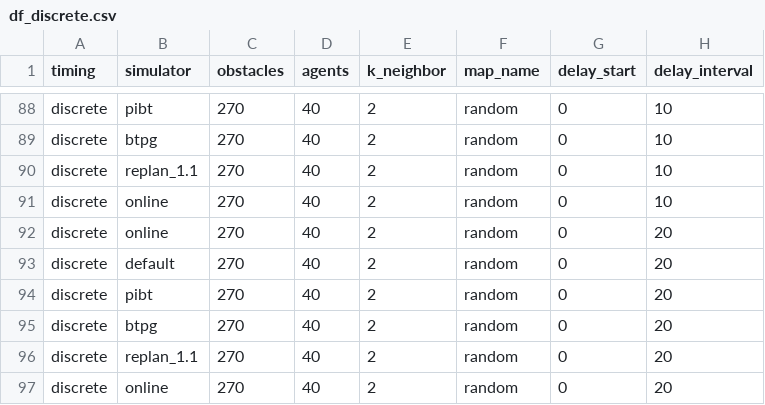
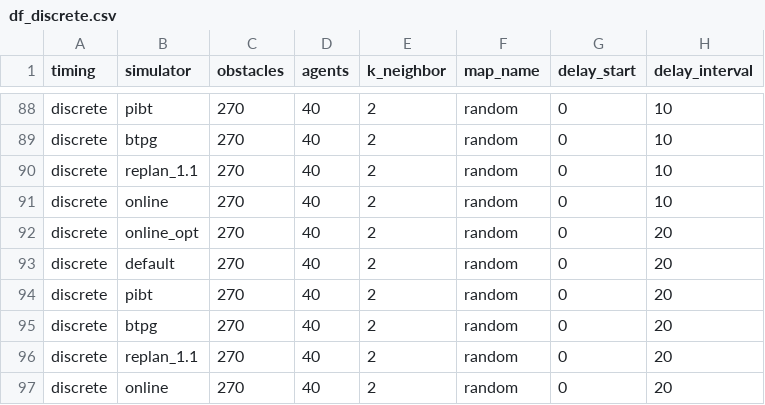
Before and after one commit to tc-imba/MAPF_DP, a CSV file: data/df_discrete.csv, drawn as a sheet; only a part is shown, gaps mark what is left out; the diff covers the shown part only; the diff names each change by its address in the sheet, - before the commit and + after, or states it on an @@ line.

```diff
--- a/data/df_discrete.csv
+++ b/data/df_discrete.csv
-B92 (simulator): online
+B92 (simulator): online_opt
```
Also changed, not shown: 15 edited cells elsewhere in this file, data/df_discrete_mapf.csv.
